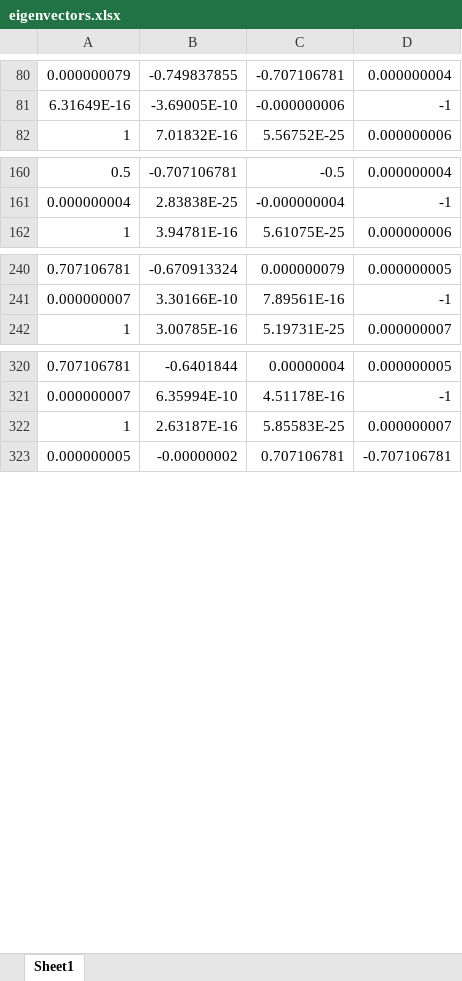
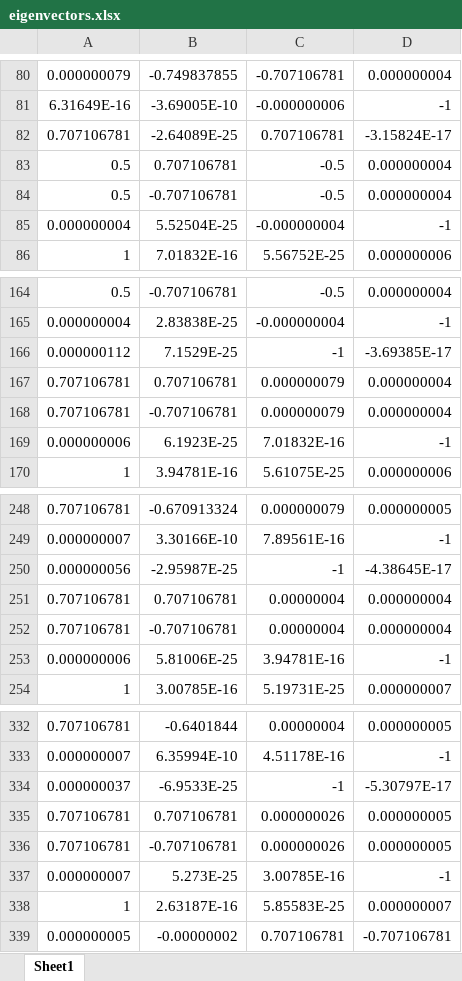
Before and after one commit to Kallo27/Thesis, an Excel workbook: eigenvectors.xlsx, sheet Sheet1, drawn as a sheet; only a part is shown, gaps mark what is left out; values as stored, in another font and other column widths than the file's, no borders; the diff covers the shown part only; the diff names each change by its address in the sheet, - before the commit and + after, or states it on an @@ line.

```diff
--- a/eigenvectors.xlsx (sheet Sheet1)
+++ b/eigenvectors.xlsx (sheet Sheet1)
+row 82: 0.707106781 | -2.64089E-25 | 0.707106781 | -3.15824E-17
+row 83: 0.5 | 0.707106781 | -0.5 | 0.000000004
+row 84: 0.5 | -0.707106781 | -0.5 | 0.000000004
+row 85: 0.000000004 | 5.52504E-25 | -0.000000004 | -1
+row 166: 0.000000112 | 7.1529E-25 | -1 | -3.69385E-17
+row 167: 0.707106781 | 0.707106781 | 0.000000079 | 0.000000004
+row 168: 0.707106781 | -0.707106781 | 0.000000079 | 0.000000004
+row 169: 0.000000006 | 6.1923E-25 | 7.01832E-16 | -1
+row 250: 0.000000056 | -2.95987E-25 | -1 | -4.38645E-17
+row 251: 0.707106781 | 0.707106781 | 0.00000004 | 0.000000004
+row 252: 0.707106781 | -0.707106781 | 0.00000004 | 0.000000004
+row 253: 0.000000006 | 5.81006E-25 | 3.94781E-16 | -1
+row 334: 0.000000037 | -6.9533E-25 | -1 | -5.30797E-17
+row 335: 0.707106781 | 0.707106781 | 0.000000026 | 0.000000005
+row 336: 0.707106781 | -0.707106781 | 0.000000026 | 0.000000005
+row 337: 0.000000007 | 5.273E-25 | 3.00785E-16 | -1
```
Also changed, not shown: 148 added rows elsewhere in this sheet, 1 other file.
